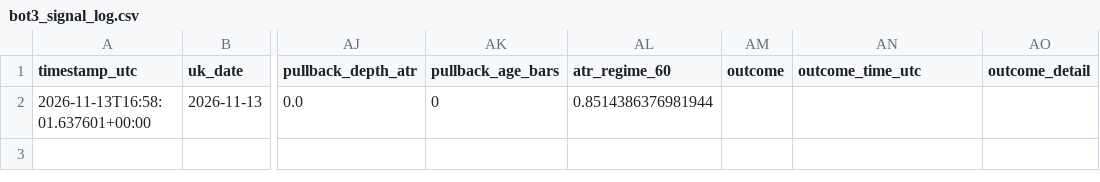
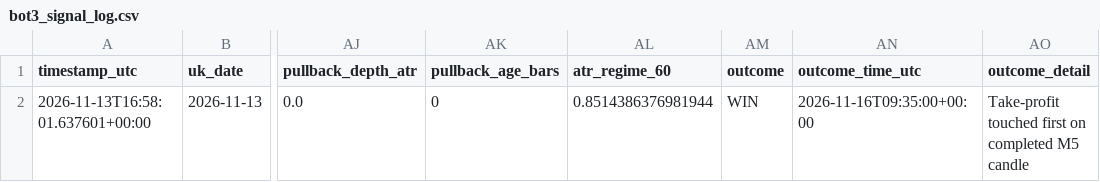
Before and after one commit to 81dwallington-source/Forex-alert-bot, a CSV file: bot3_signal_log.csv, drawn as a sheet; only a part is shown, gaps mark what is left out; the diff names each change by its address in the sheet, - before the commit and + after, or states it on an @@ line.

```diff
--- a/bot3_signal_log.csv
+++ b/bot3_signal_log.csv
-AM2 (outcome): (empty)
+AM2 (outcome): WIN
-AN2 (outcome_time_utc): (empty)
+AN2 (outcome_time_utc): 2026-11-16T09:35:00+00:00
-AO2 (outcome_detail): (empty)
+AO2 (outcome_detail): Take-profit touched first on completed M5 candle
```
